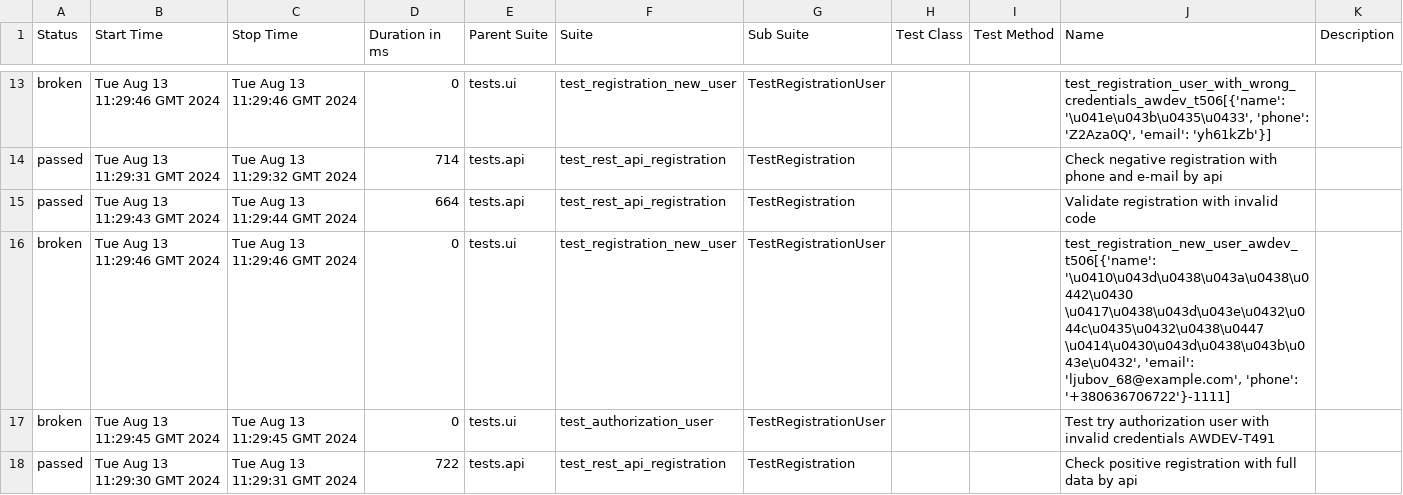
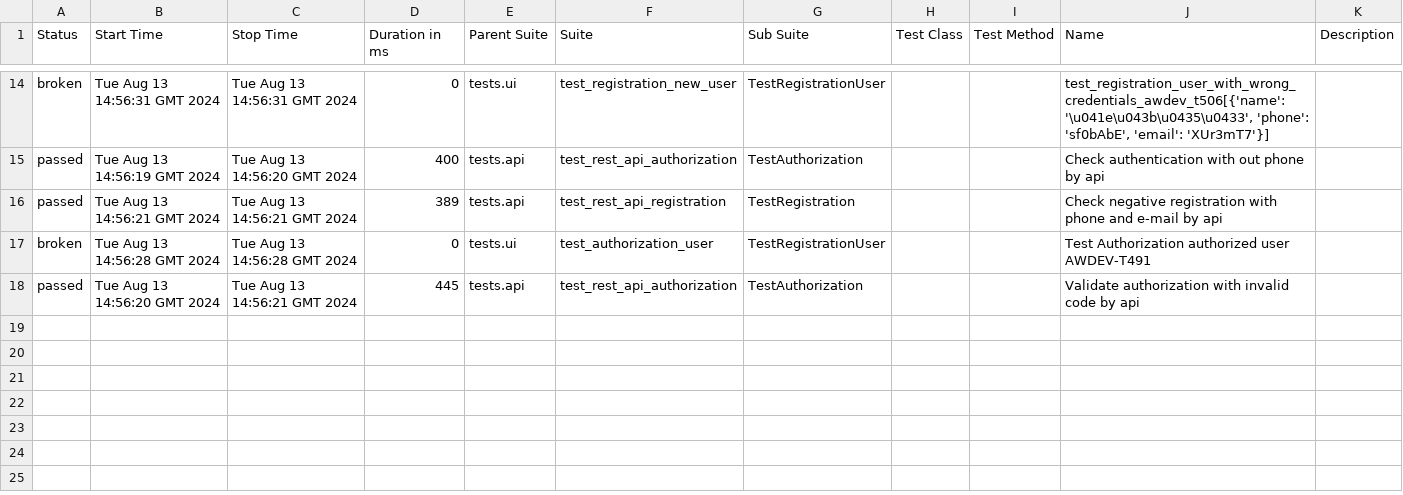
Before and after one commit to fisher1706/my_test_gitnub_actions, a CSV file: data/suites.csv, drawn as a sheet; only a part is shown, gaps mark what is left out; the diff covers the shown part only.

Commit message:
Deploying to gh-pages from @ fisher1706/my_test_gitnub_actions@2cd14616dc89a0bea26a89500f7ba68b50e6b617 🚀

```diff
--- a/data/suites.csv
+++ b/data/suites.csv
@@ -13,6 +14,5 @@
-"broken","Tue Aug 13 11:29:46 GMT 2024","Tue Aug 13 11:29:46 GMT 2024","0","tests.ui","test_registration_new_user","TestRegistrationUser","","","test_registration_user_with_wrong_credentials_awdev_t506[{'name': '\u041e\u043b\u0435\u0433', 'phone': 'Z2Aza0Q', 'email': 'yh61kZb'}]",""
-"passed","Tue Aug 13 11:29:31 GMT 2024","Tue Aug 13 11:29:32 GMT 2024","714","tests.api","test_rest_api_registration","TestRegistration","","","Check negative registration with phone and e-mail by api",""
-"passed","Tue Aug 13 11:29:43 GMT 2024","Tue Aug 13 11:29:44 GMT 2024","664","tests.api","test_rest_api_registration","TestRegistration","","","Validate registration with invalid code",""
-"broken","Tue Aug 13 11:29:46 GMT 2024","Tue Aug 13 11:29:46 GMT 2024","0","tests.ui","test_registration_new_user","TestRegistrationUser","","","test_registration_new_user_awdev_t506[{'name': '\u0410\u043d\u0438\u043a\u0438\u0442\u0430 \u0417\u0438\u043d\u043e\u0432\u044c\u0435\u0432\u0438\u0447 \u0414\u0430\u043d\u0438\u043b\u043e\u0432', 'email': 'ljubov_68@example.com', 'phone': '+380636706722'}-1111]",""
-"broken","Tue Aug 13 11:29:45 GMT 2024","Tue Aug 13 11:29:45 GMT 2024","0","tests.ui","test_authorization_user","TestRegistrationUser","","","Test try authorization user with invalid credentials AWDEV-T491",""
-"passed","Tue Aug 13 11:29:30 GMT 2024","Tue Aug 13 11:29:31 GMT 2024","722","tests.api","test_rest_api_registration","TestRegistration","","","Check positive registration with full data by api",""
+"broken","Tue Aug 13 14:56:31 GMT 2024","Tue Aug 13 14:56:31 GMT 2024","0","tests.ui","test_registration_new_user","TestRegistrationUser","","","test_registration_user_with_wrong_credentials_awdev_t506[{'name': '\u041e\u043b\u0435\u0433', 'phone': 'sf0bAbE', 'email': 'XUr3mT7'}]",""
+"passed","Tue Aug 13 14:56:19 GMT 2024","Tue Aug 13 14:56:20 GMT 2024","400","tests.api","test_rest_api_authorization","TestAuthorization","","","Check authentication with out phone by api",""
+"passed","Tue Aug 13 14:56:21 GMT 2024","Tue Aug 13 14:56:21 GMT 2024","389","tests.api","test_rest_api_registration","TestRegistration","","","Check negative registration with phone and e-mail by api",""
+"broken","Tue Aug 13 14:56:28 GMT 2024","Tue Aug 13 14:56:28 GMT 2024","0","tests.ui","test_authorization_user","TestRegistrationUser","","","Test Authorization authorized user AWDEV-T491",""
+"passed","Tue Aug 13 14:56:20 GMT 2024","Tue Aug 13 14:56:21 GMT 2024","445","tests.api","test_rest_api_authorization","TestAuthorization","","","Validate authorization with invalid code by api",""
```
Also changed, not shown: 4 added rows, 3 removed rows and 25 edited cells elsewhere in this file, 54 other files.
